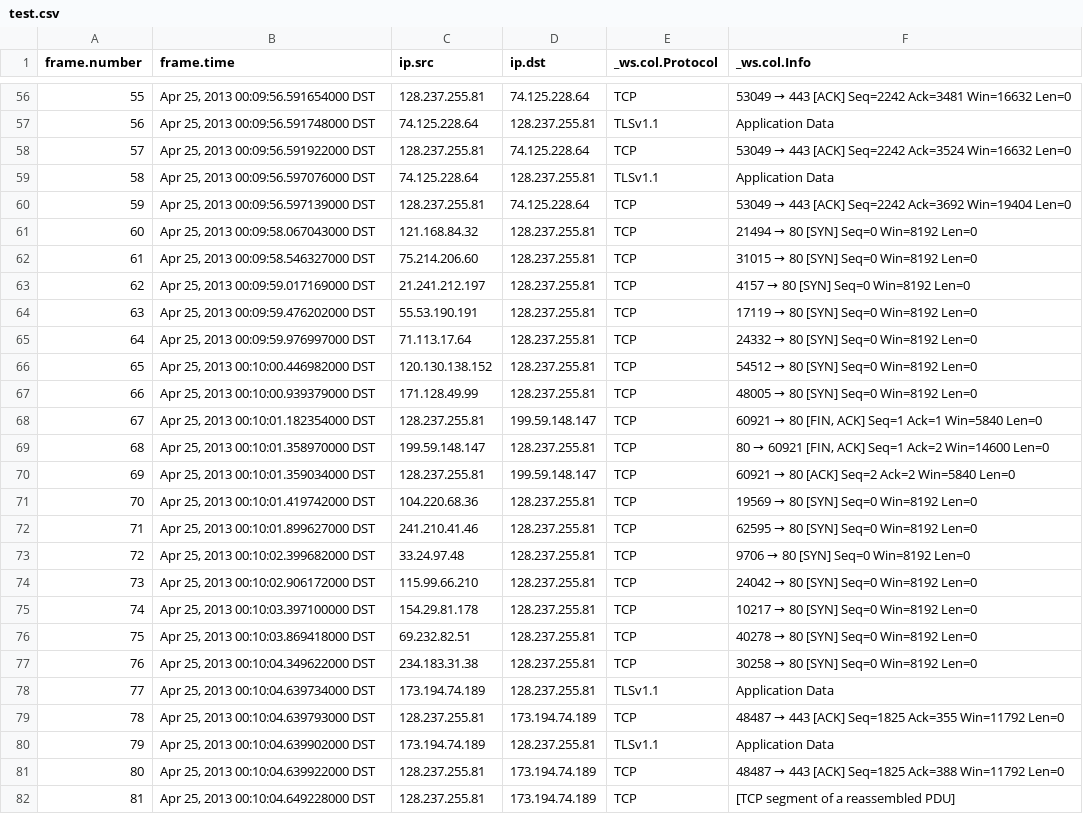
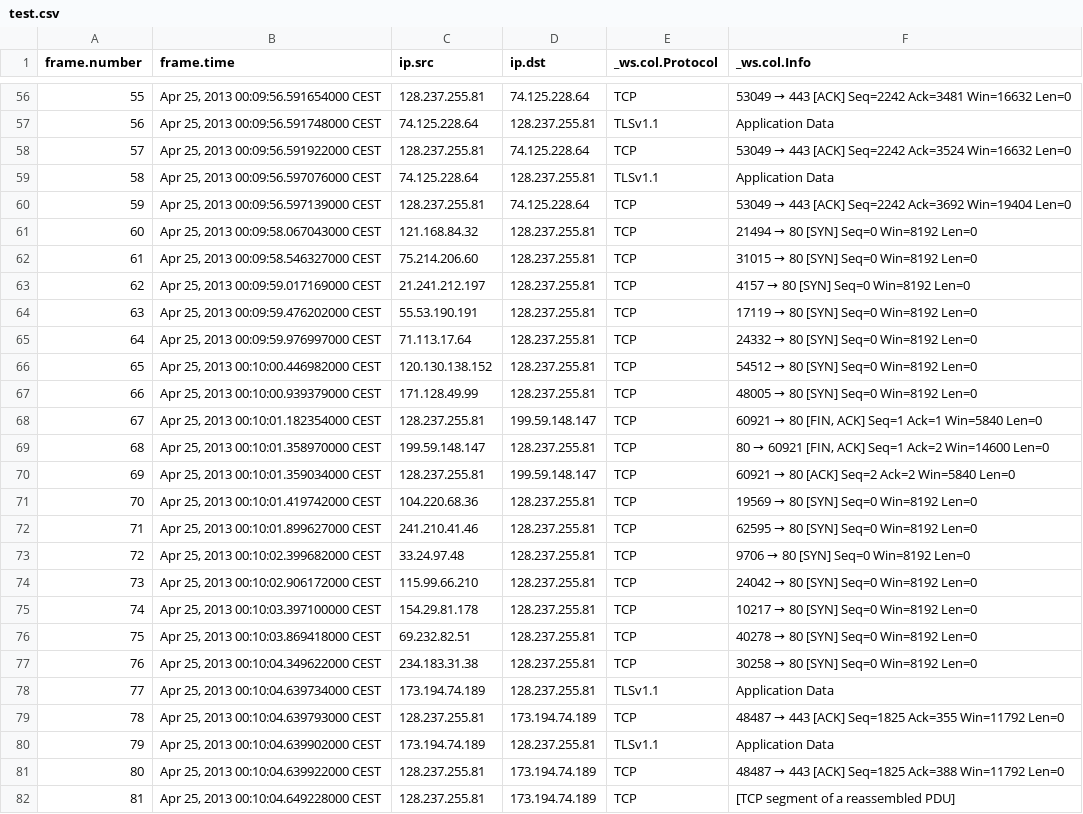
Before and after one commit to alexfrancow/A-Detector, a CSV file: app/mods/mod_scan/uploads/test.csv, drawn as a sheet; only a part is shown, gaps mark what is left out; the diff covers the shown part only; the diff names each change by its address in the sheet, - before the commit and + after, or states it on an @@ line.

```diff
--- a/app/mods/mod_scan/uploads/test.csv
+++ b/app/mods/mod_scan/uploads/test.csv
-B56 (frame.time): Apr 25, 2013 00:09:56.591654000 DST
+B56 (frame.time): Apr 25, 2013 00:09:56.591654000 CEST
-B57 (frame.time): Apr 25, 2013 00:09:56.591748000 DST
+B57 (frame.time): Apr 25, 2013 00:09:56.591748000 CEST
-B58 (frame.time): Apr 25, 2013 00:09:56.591922000 DST
+B58 (frame.time): Apr 25, 2013 00:09:56.591922000 CEST
-B59 (frame.time): Apr 25, 2013 00:09:56.597076000 DST
+B59 (frame.time): Apr 25, 2013 00:09:56.597076000 CEST
-B60 (frame.time): Apr 25, 2013 00:09:56.597139000 DST
+B60 (frame.time): Apr 25, 2013 00:09:56.597139000 CEST
-B61 (frame.time): Apr 25, 2013 00:09:58.067043000 DST
+B61 (frame.time): Apr 25, 2013 00:09:58.067043000 CEST
-B62 (frame.time): Apr 25, 2013 00:09:58.546327000 DST
+B62 (frame.time): Apr 25, 2013 00:09:58.546327000 CEST
-B63 (frame.time): Apr 25, 2013 00:09:59.017169000 DST
+B63 (frame.time): Apr 25, 2013 00:09:59.017169000 CEST
-B64 (frame.time): Apr 25, 2013 00:09:59.476202000 DST
+B64 (frame.time): Apr 25, 2013 00:09:59.476202000 CEST
-B65 (frame.time): Apr 25, 2013 00:09:59.976997000 DST
+B65 (frame.time): Apr 25, 2013 00:09:59.976997000 CEST
-B66 (frame.time): Apr 25, 2013 00:10:00.446982000 DST
+B66 (frame.time): Apr 25, 2013 00:10:00.446982000 CEST
-B67 (frame.time): Apr 25, 2013 00:10:00.939379000 DST
+B67 (frame.time): Apr 25, 2013 00:10:00.939379000 CEST
-B68 (frame.time): Apr 25, 2013 00:10:01.182354000 DST
+B68 (frame.time): Apr 25, 2013 00:10:01.182354000 CEST
-B69 (frame.time): Apr 25, 2013 00:10:01.358970000 DST
+B69 (frame.time): Apr 25, 2013 00:10:01.358970000 CEST
-B70 (frame.time): Apr 25, 2013 00:10:01.359034000 DST
+B70 (frame.time): Apr 25, 2013 00:10:01.359034000 CEST
-B71 (frame.time): Apr 25, 2013 00:10:01.419742000 DST
+B71 (frame.time): Apr 25, 2013 00:10:01.419742000 CEST
-B72 (frame.time): Apr 25, 2013 00:10:01.899627000 DST
+B72 (frame.time): Apr 25, 2013 00:10:01.899627000 CEST
-B73 (frame.time): Apr 25, 2013 00:10:02.399682000 DST
+B73 (frame.time): Apr 25, 2013 00:10:02.399682000 CEST
-B74 (frame.time): Apr 25, 2013 00:10:02.906172000 DST
+B74 (frame.time): Apr 25, 2013 00:10:02.906172000 CEST
-B75 (frame.time): Apr 25, 2013 00:10:03.397100000 DST
+B75 (frame.time): Apr 25, 2013 00:10:03.397100000 CEST
-B76 (frame.time): Apr 25, 2013 00:10:03.869418000 DST
+B76 (frame.time): Apr 25, 2013 00:10:03.869418000 CEST
-B77 (frame.time): Apr 25, 2013 00:10:04.349622000 DST
+B77 (frame.time): Apr 25, 2013 00:10:04.349622000 CEST
-B78 (frame.time): Apr 25, 2013 00:10:04.639734000 DST
+B78 (frame.time): Apr 25, 2013 00:10:04.639734000 CEST
-B79 (frame.time): Apr 25, 2013 00:10:04.639793000 DST
+B79 (frame.time): Apr 25, 2013 00:10:04.639793000 CEST
-B80 (frame.time): Apr 25, 2013 00:10:04.639902000 DST
+B80 (frame.time): Apr 25, 2013 00:10:04.639902000 CEST
-B81 (frame.time): Apr 25, 2013 00:10:04.639922000 DST
+B81 (frame.time): Apr 25, 2013 00:10:04.639922000 CEST
-B82 (frame.time): Apr 25, 2013 00:10:04.649228000 DST
+B82 (frame.time): Apr 25, 2013 00:10:04.649228000 CEST
```
Also changed, not shown: 121 edited cells elsewhere in this file, 3 other files.
